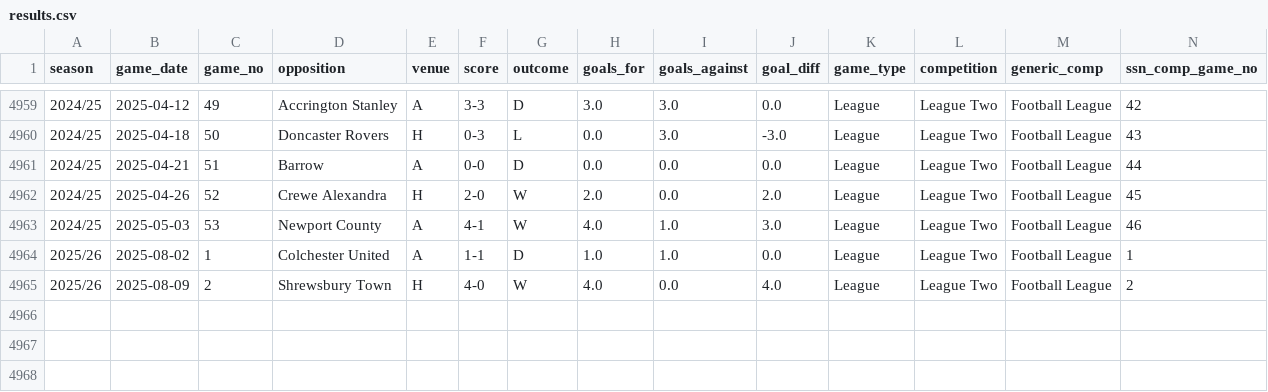
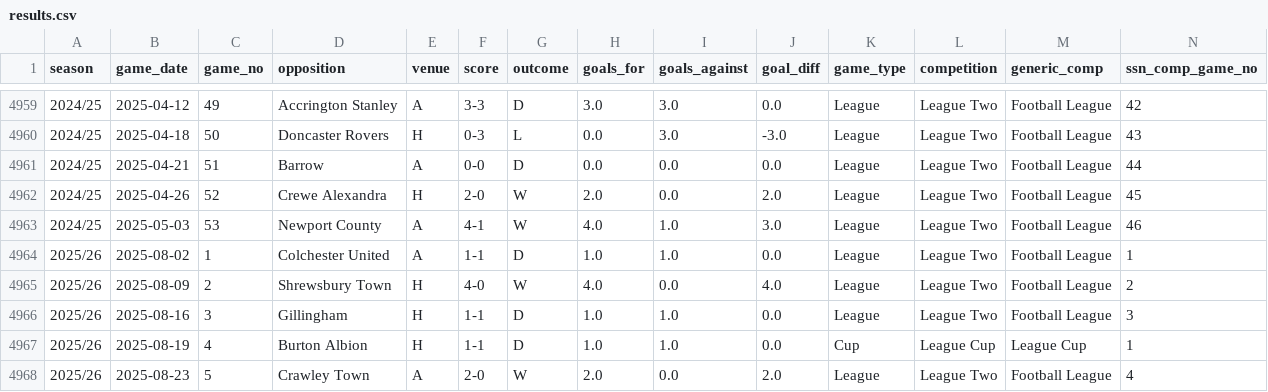
Before and after one commit to petebrown/data-updater, a CSV file: data/results.csv, drawn as a sheet; only a part is shown, gaps mark what is left out; rows hold the shown columns only; the diff names each change by its address in the sheet, - before the commit and + after, or states it on an @@ line.

```diff
--- a/data/results.csv
+++ b/data/results.csv
+row 4966: 2025/26 | 2025-08-16 | 3 | Gillingham | H | 1-1 | D | 1.0 | 1.0 | 0.0 | League | League Two | Football League | 3
+row 4967: 2025/26 | 2025-08-19 | 4 | Burton Albion | H | 1-1 | D | 1.0 | 1.0 | 0.0 | Cup | League Cup | League Cup | 1
+row 4968: 2025/26 | 2025-08-23 | 5 | Crawley Town | A | 2-0 | W | 2.0 | 0.0 | 2.0 | League | League Two | Football League | 4
```
Also changed, not shown: data/goals.csv, data/sub_mins.csv, 3 other files.
